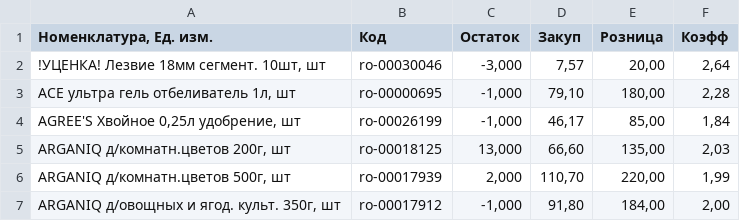
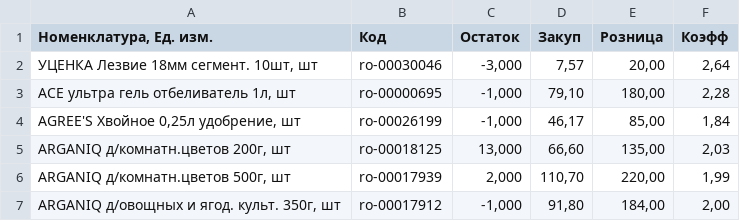
Before and after one commit to sadrikam/baza, a CSV file: baza.csv, drawn as a sheet; only a part is shown.

Commit message:
Update product data in baza.csv

```diff
--- a/baza.csv
+++ b/baza.csv
@@ -1,3 +1,3 @@
 Номенклатура, Ед. изм.;Код;Остаток;Закуп;Розница;Коэфф
-!УЦЕНКА! Лезвие 18мм сегмент. 10шт, шт;ro-00030046;-3,000;7,57;20,00;2,64
+УЦЕНКА Лезвие 18мм сегмент. 10шт, шт;ro-00030046;-3,000;7,57;20,00;2,64
 ACE ультра гель отбеливатель 1л, шт;ro-00000695;-1,000;79,10;180,00;2,28
```
